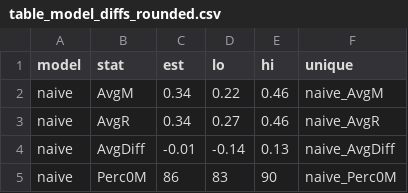
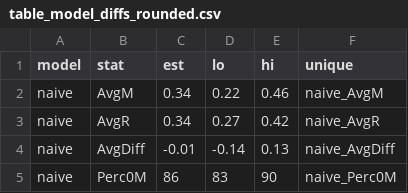
Before and after one commit to christinabergmann/IDSPreference_ManyBabiesMeta, a CSV file: Overleaf/augmented_ma_extended/table_model_diffs_rounded.csv, drawn as a sheet; only a part is shown.

```diff
--- a/Overleaf/augmented_ma_extended/table_model_diffs_rounded.csv
+++ b/Overleaf/augmented_ma_extended/table_model_diffs_rounded.csv
@@ -2,3 +2,3 @@ model,stat,est,lo,hi,unique
 naive,AvgM,0.34,0.22,0.46,naive_AvgM
-naive,AvgR,0.34,0.27,0.46,naive_AvgR
+naive,AvgR,0.34,0.27,0.42,naive_AvgR
 naive,AvgDiff,-0.01,-0.14,0.13,naive_AvgDiff
```
Also changed, not shown: Overleaf/corrected_dunst/table_model_diffs_rounded.csv, Overleaf/original_dunst/table_model_diffs_rounded.csv, 45 other files.
